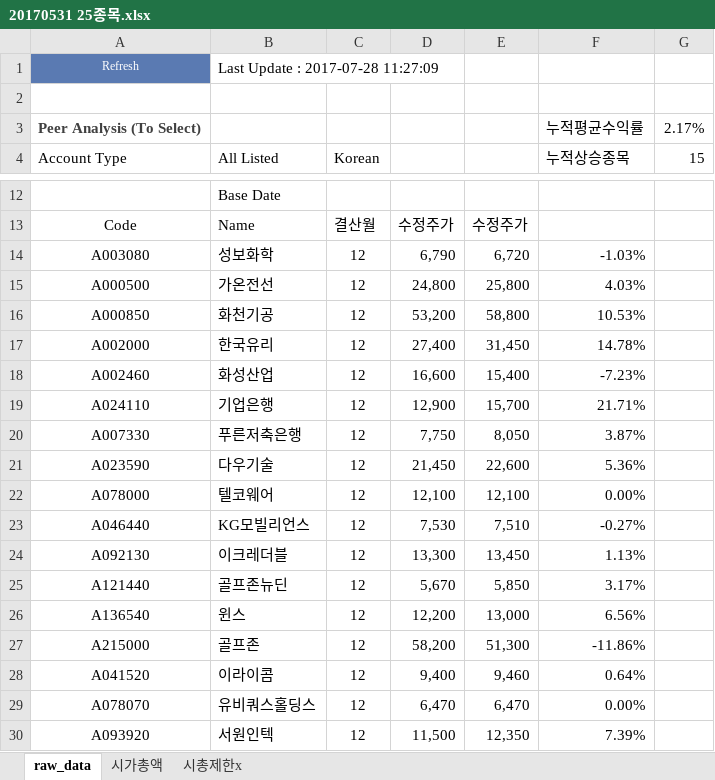
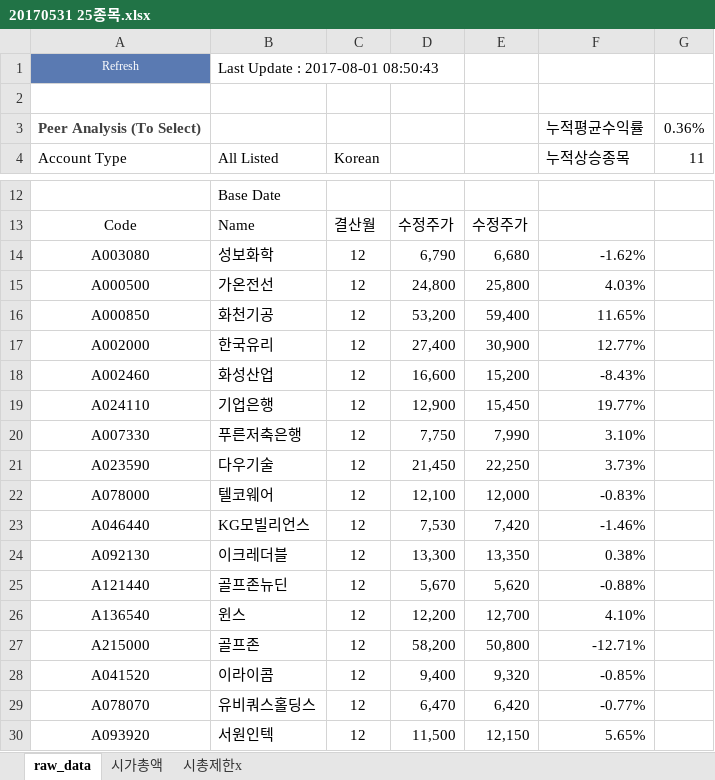
Before and after one commit to lshlsh135/GIT, an Excel workbook: 25종목 수익률 결과 저장/20170531 25종목.xlsx, sheet raw_data, drawn as a sheet; only a part is shown, gaps mark what is left out; values as stored, in another font and other column widths than the file's, no borders; the diff covers the shown part only; the diff names each change by its address in the sheet, - before the commit and + after, or states it on an @@ line.

```diff
--- a/25종목 수익률 결과 저장/20170531 25종목.xlsx (sheet raw_data)
+++ b/25종목 수익률 결과 저장/20170531 25종목.xlsx (sheet raw_data)
-B1 (All Listed): Last Update : 2017-07-28 11:27:09
+B1 (All Listed): Last Update : 2017-08-01 08:50:43
-G3 (11): 2.17%
+G3 (11): 0.36%
-G4: 15
+G4: 11
-E14: 6,720
+E14: 6,680
-F14 (누적상승종목): -1.03%
+F14 (누적상승종목): -1.62%
-E16: 58,800
+E16: 59,400
-F16 (누적상승종목): 10.53%
+F16 (누적상승종목): 11.65%
-E17: 31,450
+E17: 30,900
-F17 (누적상승종목): 14.78%
+F17 (누적상승종목): 12.77%
-E18: 15,400
+E18: 15,200
-F18 (누적상승종목): -7.23%
+F18 (누적상승종목): -8.43%
-E19: 15,700
+E19: 15,450
-F19 (누적상승종목): 21.71%
+F19 (누적상승종목): 19.77%
-E20: 8,050
+E20: 7,990
-F20 (누적상승종목): 3.87%
+F20 (누적상승종목): 3.10%
-E21: 22,600
+E21: 22,250
-F21 (누적상승종목): 5.36%
+F21 (누적상승종목): 3.73%
-E22: 12,100
+E22: 12,000
-F22 (누적상승종목): 0.00%
+F22 (누적상승종목): -0.83%
-E23: 7,510
+E23: 7,420
-F23 (누적상승종목): -0.27%
+F23 (누적상승종목): -1.46%
-E24: 13,450
+E24: 13,350
-F24 (누적상승종목): 1.13%
+F24 (누적상승종목): 0.38%
-E25: 5,850
+E25: 5,620
-F25 (누적상승종목): 3.17%
+F25 (누적상승종목): -0.88%
-E26: 13,000
+E26: 12,700
-F26 (누적상승종목): 6.56%
+F26 (누적상승종목): 4.10%
-E27: 51,300
+E27: 50,800
-F27 (누적상승종목): -11.86%
+F27 (누적상승종목): -12.71%
-E28: 9,460
+E28: 9,320
-F28 (누적상승종목): 0.64%
+F28 (누적상승종목): -0.85%
-E29: 6,470
+E29: 6,420
-F29 (누적상승종목): 0.00%
+F29 (누적상승종목): -0.77%
-E30: 12,350
+E30: 12,150
-F30 (누적상승종목): 7.39%
+F30 (누적상승종목): 5.65%
```
Also changed, not shown: 20 edited cells elsewhere in this sheet, sheet 시총제한x, 7 other files.
